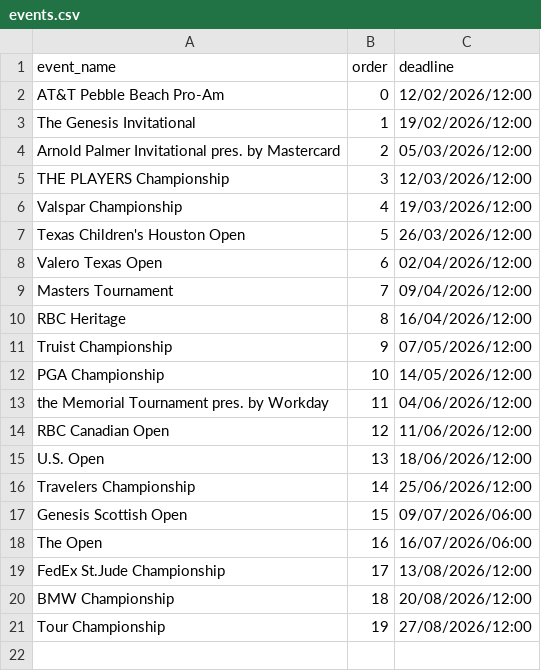
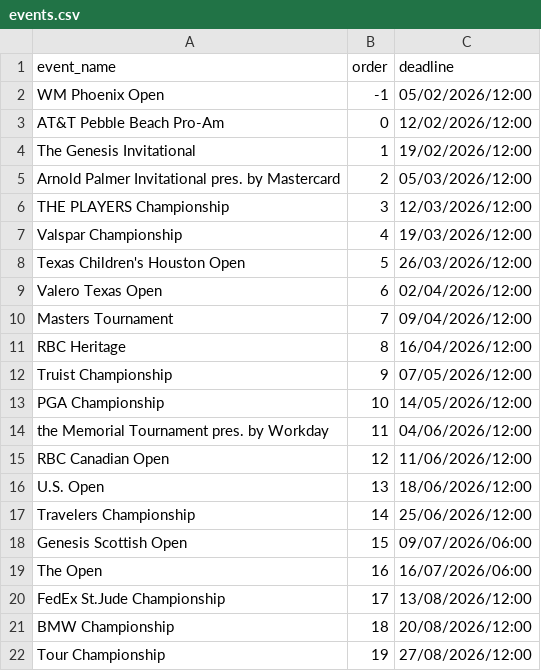
Before and after one commit to kamasi1994/golf_knowledge_game, a CSV file: data/events.csv, drawn as a sheet; the diff names each change by its address in the sheet, - before the commit and + after, or states it on an @@ line.

```diff
--- a/data/events.csv
+++ b/data/events.csv
+row 2: WM Phoenix Open | -1 | 05/02/2026/12:00
```
Also changed, not shown: 1 other file.
